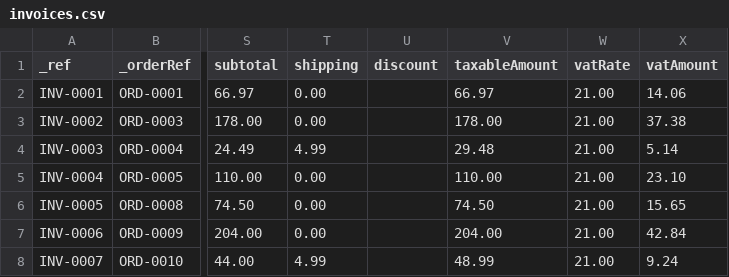
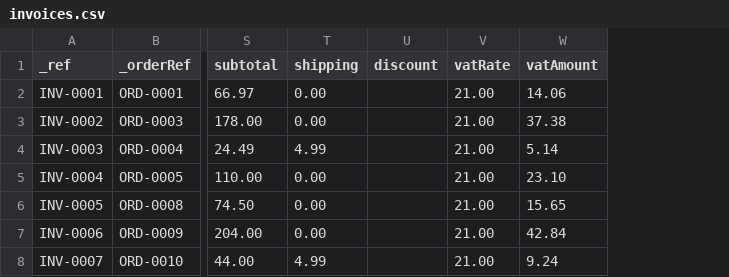
Before and after one commit to Rejane2304/3d-print-tfm, a CSV file: public/data/invoices.csv, drawn as a sheet; only a part is shown, gaps mark what is left out; the diff names each change by its address in the sheet, - before the commit and + after, or states it on an @@ line.

Commit message:
refactor: Remove taxableAmount (base imponible) and alerts seed
BREAKING CHANGES:

1. Remove 'base imponible' (taxableAmount) concept from entire system:
   - Eliminate taxableAmount field from Invoice schema
   - Update all API routes to not calculate/return taxableAmount:
     * admin/invoices/route.ts
     * admin/invoices/[id]/route.ts
     * admin/invoices/[id]/pdf/route.ts
     * account/invoices/[id]/route.ts
     * account/invoices/[id]/pdf/route.ts
     * checkout/route.ts
     * payments/paypal/create/route.ts
     * payments/stripe/create/route.ts
   - Remove from frontend components:
     * checkout/page.tsx
     * components/cart/CartSummary.tsx
     * components/invoices/InvoiceViewer.tsx
   - Remove from PDF template:
     * lib/invoices/invoice-template.ts
   - Update calculation library:
     * lib/constants/tax.ts
   - Update seed script:
     * prisma/seed.ts (interface and invoice creation)
   - Update CSV data:
     * public/data/invoices.csv (remove column)
   - Update test helpers:
     * tests/integration/helpers.ts

2. Remove alerts.csv from initial seed:
   - Delete public/data/alerts.csv
   - Remove seedAlerts() function from prisma/seed.ts
   - Remove alerts from cleanDatabase() TRUNCATE
   - Alerts will be generated dynamically by alert-service
   - Ensures alerts always match actual stock levels

MIGRATION:
- Created: remove_taxable_amount_and_alerts_seed
- SQL: ALTER TABLE invoices DROP COLUMN taxableAmount

FORMULA APPLIED (correct):
- IVA = (Subtotal - Discount) × 0.21
- Total = (Subtotal - Discount) × 1.21 + Shipping

VERIFICATION:
- ✅ 0 TypeScript errors
- ✅ All CSV files consistent
- ✅ Prisma Client regenerated

```diff
--- a/public/data/invoices.csv
+++ b/public/data/invoices.csv
-column V (taxableAmount), rows 2-8: 66.97 | 178.00 | 29.48 | 110.00 | 74.50 | 204.00 | 48.99
```
Also changed, not shown: 18 other files.
